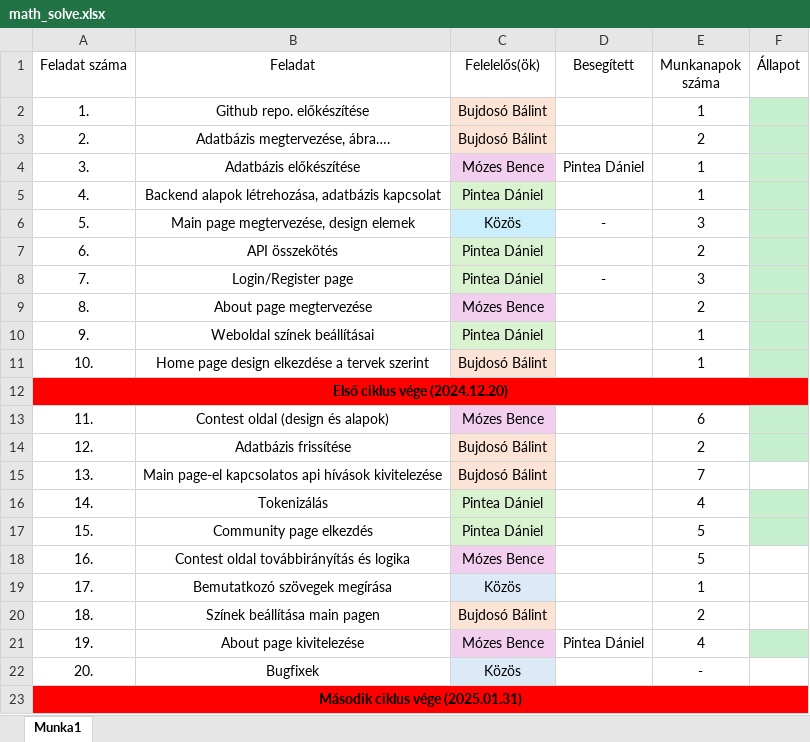
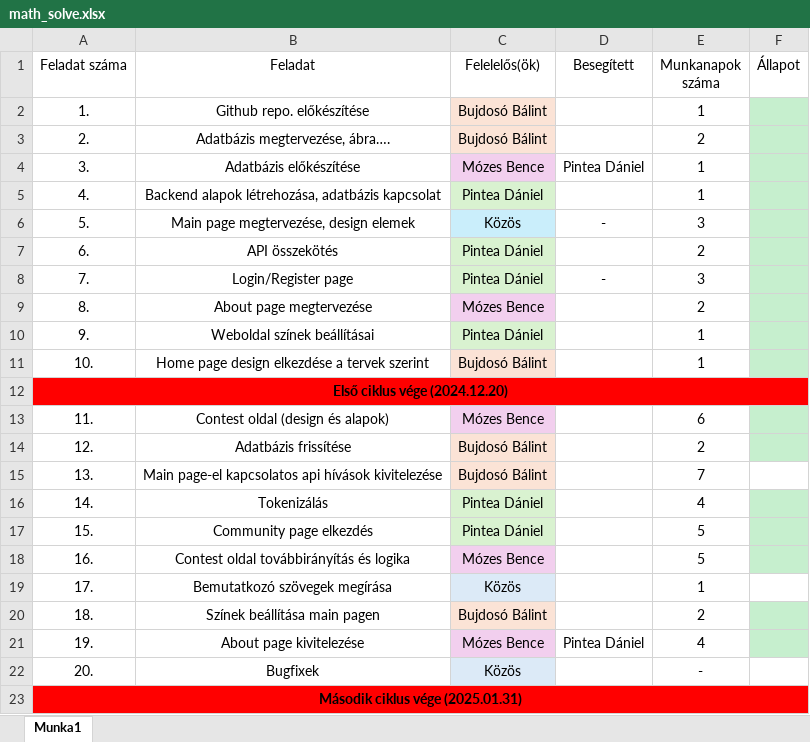
Before and after one commit to MozesBence/matekos_leetcode, an Excel workbook: math_solve.xlsx, sheet Munka1, drawn as a sheet; values as stored, in another font and other column widths than the file's, no borders; the diff names each change by its address in the sheet, - before the commit and + after, or states it on an @@ line.

Commit message:
excel update

```diff
--- a/math_solve.xlsx (sheet Munka1)
+++ b/math_solve.xlsx (sheet Munka1)
-F18 fill: none
+F18 fill: #C6EFCE
-F20 fill: none
+F20 fill: #C6EFCE
```
